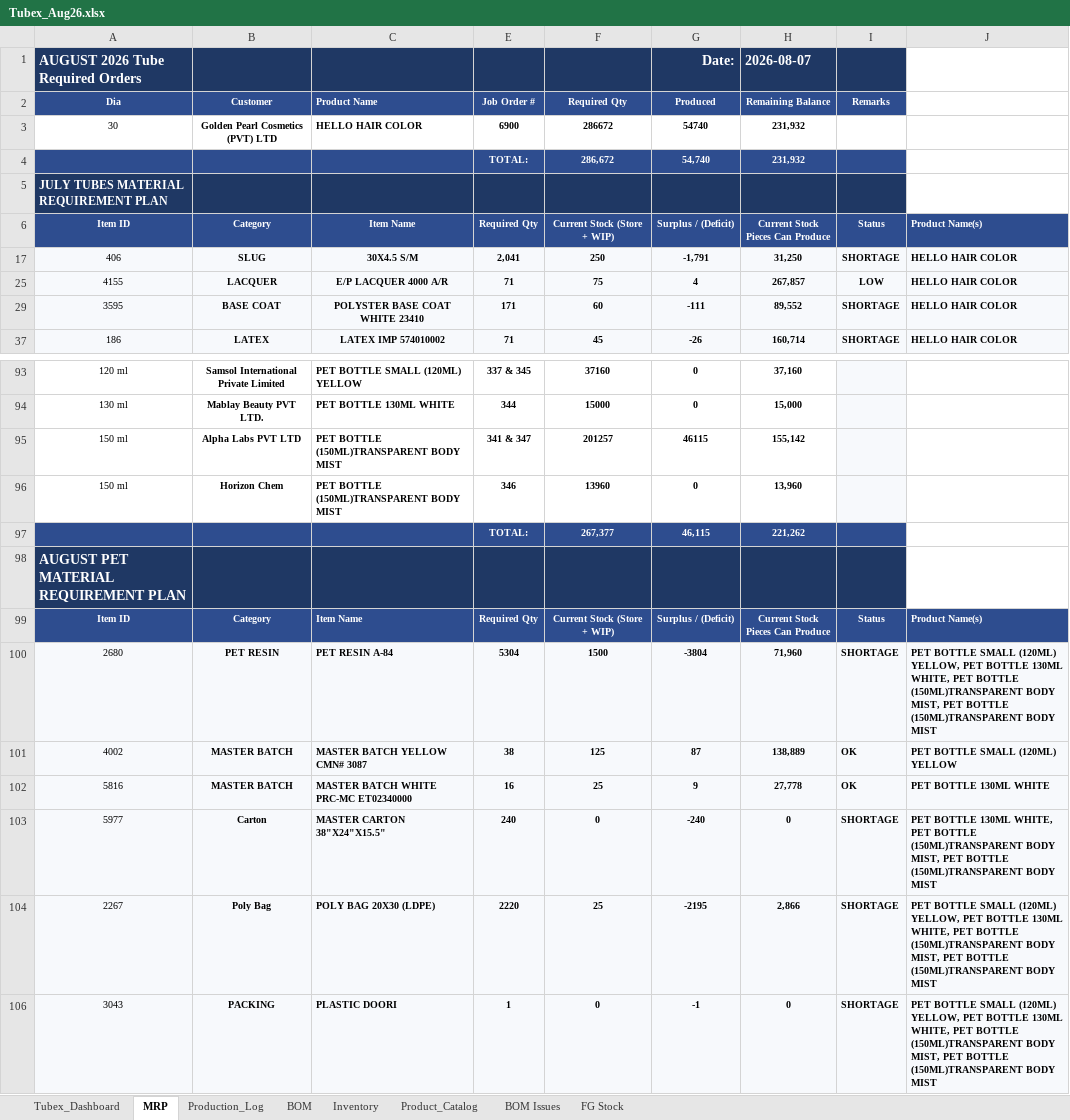
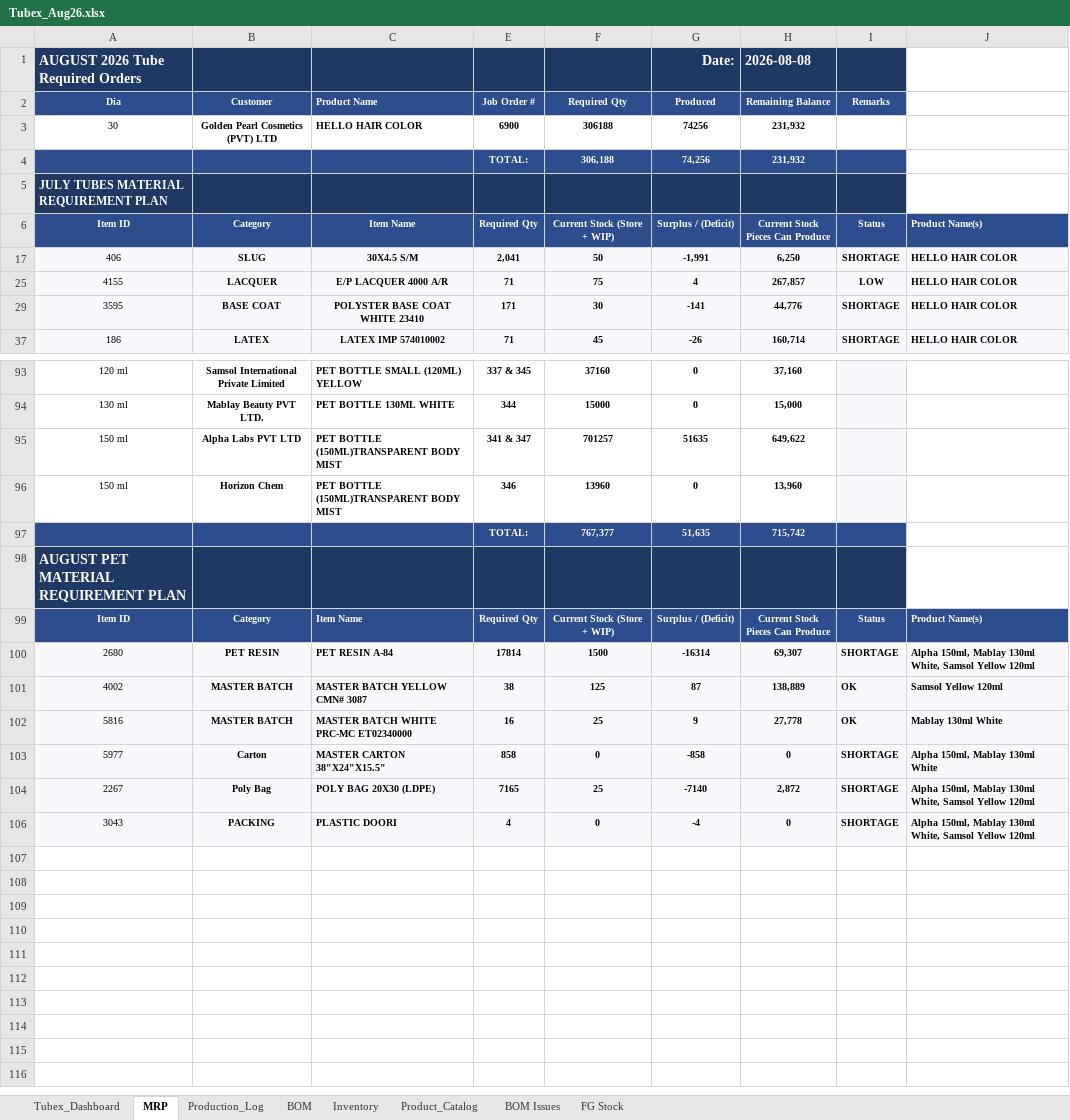
Before and after one commit to ckndr/alpha-containers, an Excel workbook: Tubex_Aug26.xlsx, sheet MRP, drawn as a sheet; only a part is shown, gaps mark what is left out; values as stored, in another font and other column widths than the file's, no borders; conditional formats not drawn; removed rows and columns are numbered as before the commit, all else as after; the diff names each change by its address in the sheet, - before the commit and + after, or states it on an @@ line.

```diff
--- a/Tubex_Aug26.xlsx (sheet MRP)
+++ b/Tubex_Aug26.xlsx (sheet MRP)
-H1: 2026-08-07
+H1: 2026-08-08
-F3: 286672
+F3: 306188
-G3: 54740
+G3: 74256
-F4: 286,672
+F4: 306,188
-G4: 54,740
+G4: 74,256
-F17: 250
+F17: 50
-G17: -1,791
+G17: -1,991
-H17: 31,250
+H17: 6,250
-F29: 60
+F29: 30
-G29: -111
+G29: -141
-H29: 89,552
+H29: 44,776
-F95: 201257
+F95: 701257
-G95: 46115
+G95: 51635
-H95: 155,142
+H95: 649,622
-row 97:  |  |  | TOTAL: | 267,377 | 46,115 | 221,262
+row 97:  |  |  | TOTAL: | 767,377 | 51,635 | 715,742
-E100: 5304
+E100: 17814
-G100: -3804
+G100: -16314
-H100: 71,960
+H100: 69,307
-J100: PET BOTTLE SMALL (120ML) YELLOW, PET BOTTLE 130ML WHITE, PET BOTTLE (150ML)TRANSPARENT BODY MIST, PET BOTTLE (150ML)TRANSPARENT BODY MIST
+J100: Alpha 150ml, Mablay 130ml White, Samsol Yellow 120ml
-J101: PET BOTTLE SMALL (120ML) YELLOW
+J101: Samsol Yellow 120ml
-J102: PET BOTTLE 130ML WHITE
+J102: Mablay 130ml White
-E103: 240
+E103: 858
-G103: -240
+G103: -858
-J103: PET BOTTLE 130ML WHITE, PET BOTTLE (150ML)TRANSPARENT BODY MIST, PET BOTTLE (150ML)TRANSPARENT BODY MIST
+J103: Alpha 150ml, Mablay 130ml White
-E104: 2220
+E104: 7165
-G104: -2195
+G104: -7140
-H104: 2,866
+H104: 2,872
-J104: PET BOTTLE SMALL (120ML) YELLOW, PET BOTTLE 130ML WHITE, PET BOTTLE (150ML)TRANSPARENT BODY MIST, PET BOTTLE (150ML)TRANSPARENT BODY MIST
+J104: Alpha 150ml, Mablay 130ml White, Samsol Yellow 120ml
-E106: 1
+E106: 4
-G106: -1
+G106: -4
-J106: PET BOTTLE SMALL (120ML) YELLOW, PET BOTTLE 130ML WHITE, PET BOTTLE (150ML)TRANSPARENT BODY MIST, PET BOTTLE (150ML)TRANSPARENT BODY MIST
+J106: Alpha 150ml, Mablay 130ml White, Samsol Yellow 120ml
```
Also changed, not shown: sheet Tubex_Dashboard, sheet FG Stock, sheet Inventory, sheet Production_Log, formulas that keep their value, hidden cells, 4 other files.
